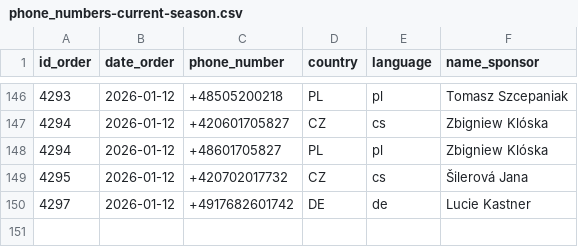
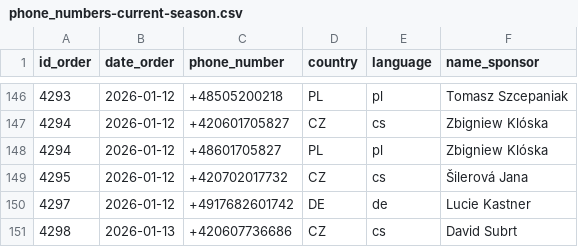
Before and after one commit to jirihylmar/aps-goldsport-analytics, a CSV file: goldsport__phone_numbers___gsp_dataset___hand_increment/method=hand_increment/source=goldsport/phone_numbers-current-season.csv, drawn as a sheet; only a part is shown, gaps mark what is left out; the diff names each change by its address in the sheet, - before the commit and + after, or states it on an @@ line.

```diff
--- a/goldsport__phone_numbers___gsp_dataset___hand_increment/method=hand_increment/source=goldsport/phone_numbers-current-season.csv
+++ b/goldsport__phone_numbers___gsp_dataset___hand_increment/method=hand_increment/source=goldsport/phone_numbers-current-season.csv
+row 151: 4298 | 2026-01-13 | +420607736686 | CZ | cs | David Subrt
```
Also changed, not shown: goldsport__ga_classicskischool_daily_metrix___gsp_dataset___hand_increment/method=hand_increment/source=goldsport/ga_classicskischool-current-season.tsv, goldsport__orders___gsp_dataset___hand_increment/method=hand_increment/source=goldsport/orders-current-season.tsv, 5 other files.
